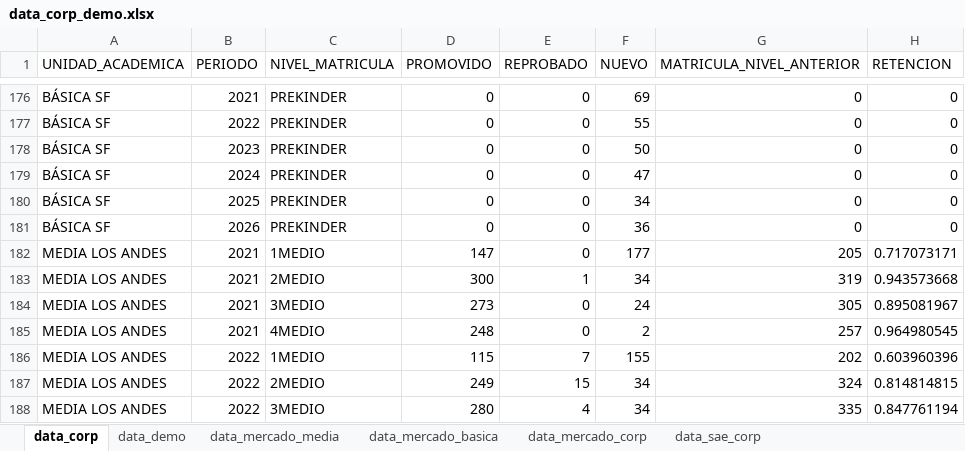
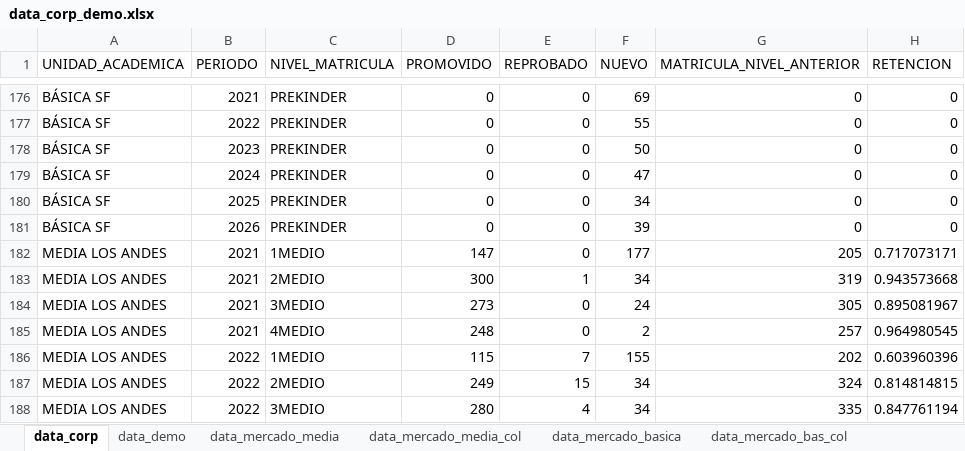
Before and after one commit to cjsepulveda/corporate_project, an Excel workbook: src/pages/data/data_corp_demo.xlsx, sheet data_corp, drawn as a sheet; only a part is shown, gaps mark what is left out; values as stored, in another font and other column widths than the file's, no borders; the diff covers the shown part only; the diff names each change by its address in the sheet, - before the commit and + after, or states it on an @@ line.

```diff
--- a/src/pages/data/data_corp_demo.xlsx (sheet data_corp)
+++ b/src/pages/data/data_corp_demo.xlsx (sheet data_corp)
+sheet tab: data_mercado_media_col
+sheet tab: data_mercado_bas_col
-F181 (NUEVO): 36
+F181 (NUEVO): 39
```
Also changed, not shown: 8 added rows, 8 removed rows, 37 moved rows and 63 edited cells elsewhere in this sheet, 1 other file.
